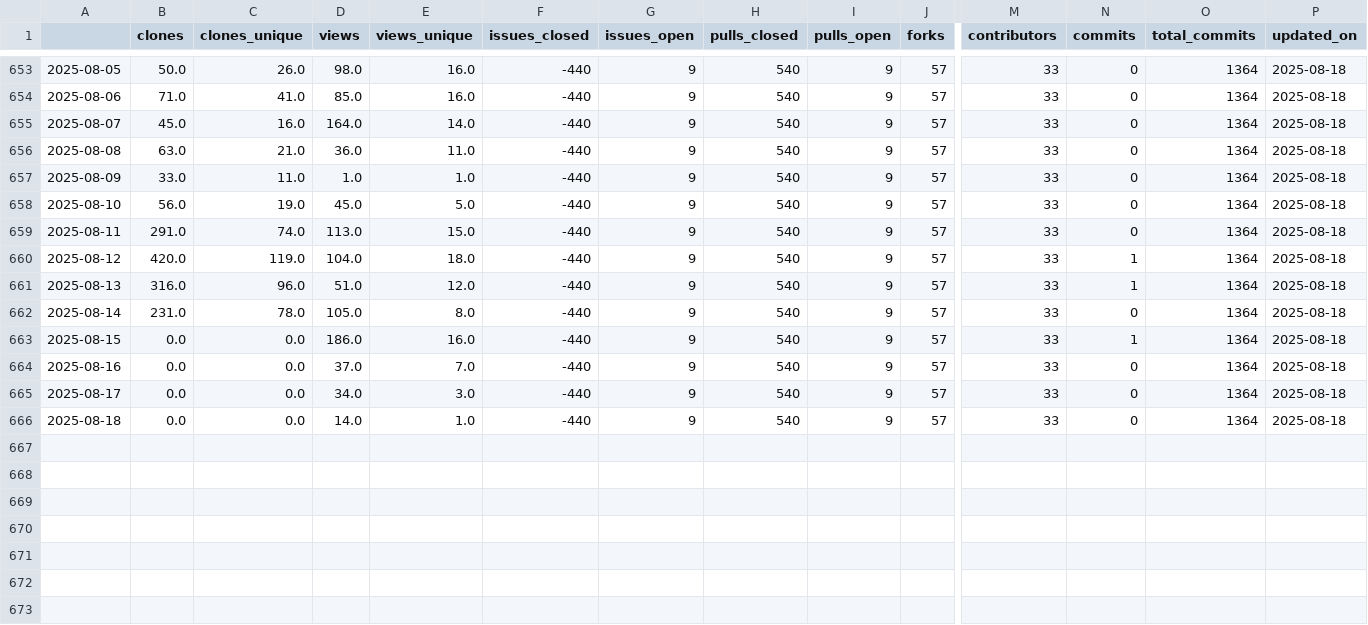
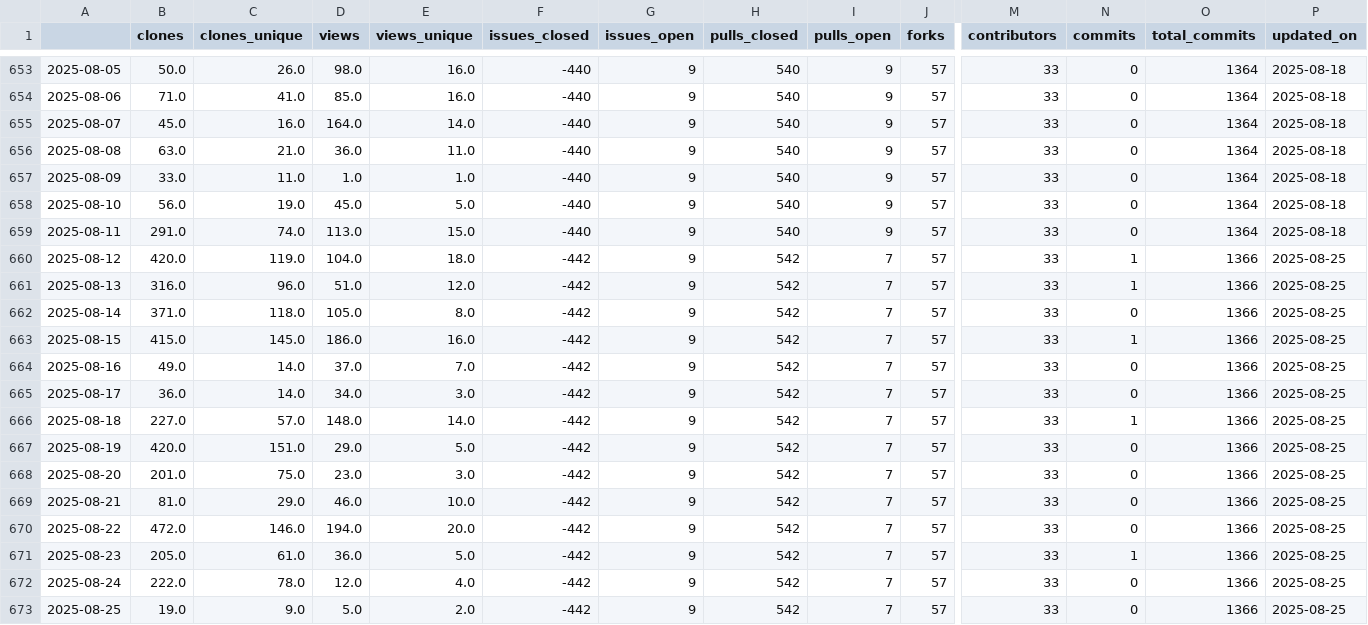
Before and after one commit to malihass/osos, a CSV file: data/pelephysics.csv, drawn as a sheet; only a part is shown, gaps mark what is left out; rows hold the shown columns only; the diff names each change by its address in the sheet, - before the commit and + after, or states it on an @@ line.

Commit message:
update osos data and plots

```diff
--- a/data/pelephysics.csv
+++ b/data/pelephysics.csv
-F660:F666 (issues_closed): -440
+F660:F666 (issues_closed): -442
-H660:H666 (pulls_closed): 540
+H660:H666 (pulls_closed): 542
-I660:I666 (pulls_open): 9
+I660:I666 (pulls_open): 7
-O660:O666 (total_commits): 1364
+O660:O666 (total_commits): 1366
-P660:P666 (updated_on): 2025-08-18
+P660:P666 (updated_on): 2025-08-25
-B662 (clones): 231.0
+B662 (clones): 371.0
-C662 (clones_unique): 78.0
+C662 (clones_unique): 118.0
-B663 (clones): 0.0
+B663 (clones): 415.0
-C663 (clones_unique): 0.0
+C663 (clones_unique): 145.0
-B664 (clones): 0.0
+B664 (clones): 49.0
-C664:C665 (clones_unique): 0.0
+C664:C665 (clones_unique): 14.0
-B665 (clones): 0.0
+B665 (clones): 36.0
-B666 (clones): 0.0
+B666 (clones): 227.0
-C666 (clones_unique): 0.0
+C666 (clones_unique): 57.0
-D666 (views): 14.0
+D666 (views): 148.0
-E666 (views_unique): 1.0
+E666 (views_unique): 14.0
-N666 (commits): 0
+N666 (commits): 1
+row 667: 2025-08-19 | 420.0 | 151.0 | 29.0 | 5.0 | -442 | 9 | 542 | 7 | 57 | 33 | 0 | 1366 | 2025-08-25
+row 668: 2025-08-20 | 201.0 | 75.0 | 23.0 | 3.0 | -442 | 9 | 542 | 7 | 57 | 33 | 0 | 1366 | 2025-08-25
+row 669: 2025-08-21 | 81.0 | 29.0 | 46.0 | 10.0 | -442 | 9 | 542 | 7 | 57 | 33 | 0 | 1366 | 2025-08-25
+row 670: 2025-08-22 | 472.0 | 146.0 | 194.0 | 20.0 | -442 | 9 | 542 | 7 | 57 | 33 | 0 | 1366 | 2025-08-25
+row 671: 2025-08-23 | 205.0 | 61.0 | 36.0 | 5.0 | -442 | 9 | 542 | 7 | 57 | 33 | 1 | 1366 | 2025-08-25
+row 672: 2025-08-24 | 222.0 | 78.0 | 12.0 | 4.0 | -442 | 9 | 542 | 7 | 57 | 33 | 0 | 1366 | 2025-08-25
+row 673: 2025-08-25 | 19.0 | 9.0 | 5.0 | 2.0 | -442 | 9 | 542 | 7 | 57 | 33 | 0 | 1366 | 2025-08-25
```
Also changed, not shown: data/bioreactordesign.csv, data/pelelmex.csv, 10 other files.
